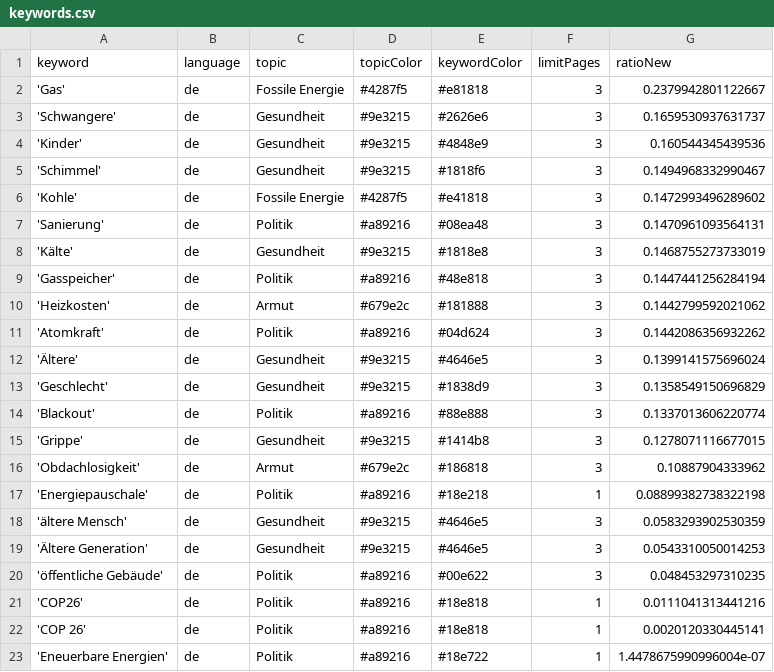
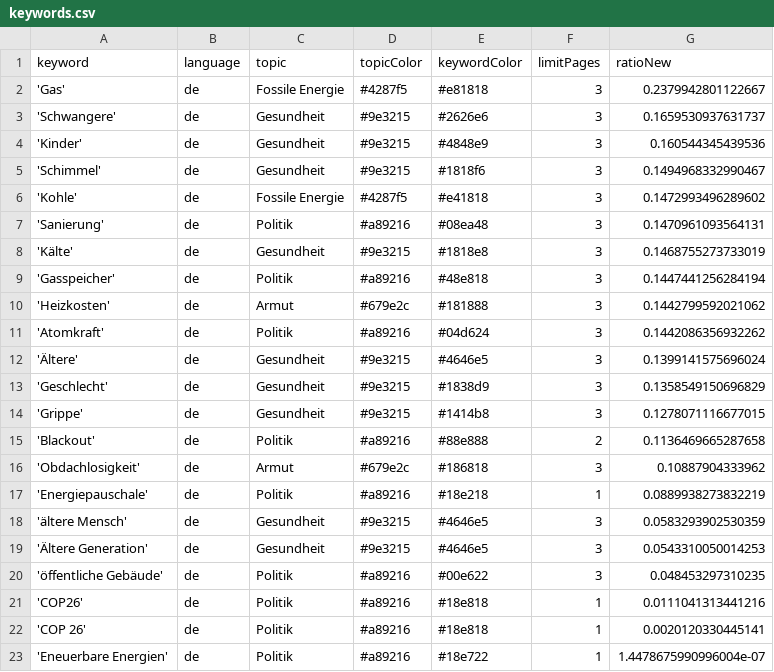
Before and after one commit to tlais147-physgeo01/winterIsComing2, a CSV file: keywords.csv, drawn as a sheet.

Commit message:
Commit from GitHub Actions (harvest:0.0)

```diff
--- a/keywords.csv
+++ b/keywords.csv
@@ -13,6 +13,6 @@ keyword,language,topic,topicColor,keywordColor,limitPages,ratioNew
 'Geschlecht',de,Gesundheit,#9e3215,#1838d9,3,0.1358549150696829
-'Blackout',de,Politik,#a89216,#88e888,3,0.1337013606220774
 'Grippe',de,Gesundheit,#9e3215,#1414b8,3,0.1278071116677015
+'Blackout',de,Politik,#a89216,#88e888,2,0.1136469665287658
 'Obdachlosigkeit',de,Armut,#679e2c,#186818,3,0.10887904333962
-'Energiepauschale',de,Politik,#a89216,#18e218,1,0.08899382738322198
+'Energiepauschale',de,Politik,#a89216,#18e218,1,0.0889938273832219
 'ältere Mensch',de,Gesundheit,#9e3215,#4646e5,3,0.0583293902530359
```
